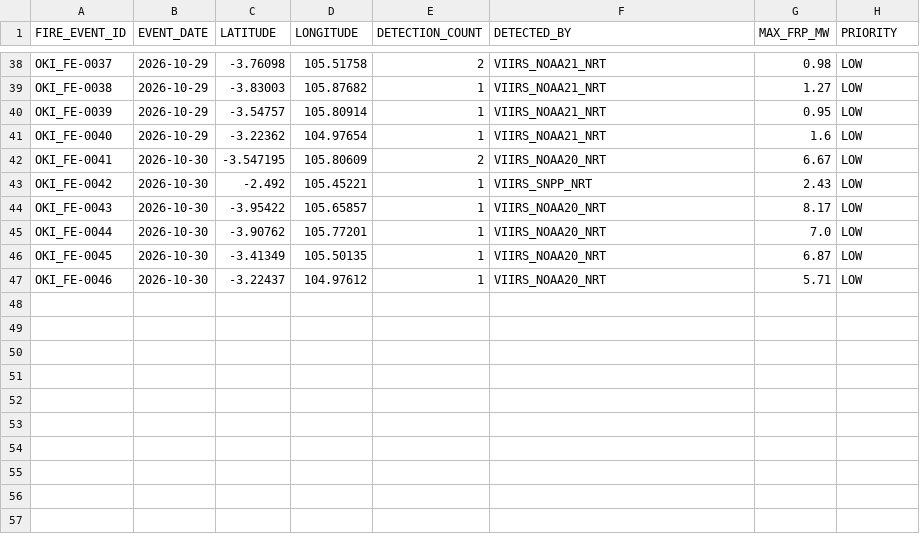
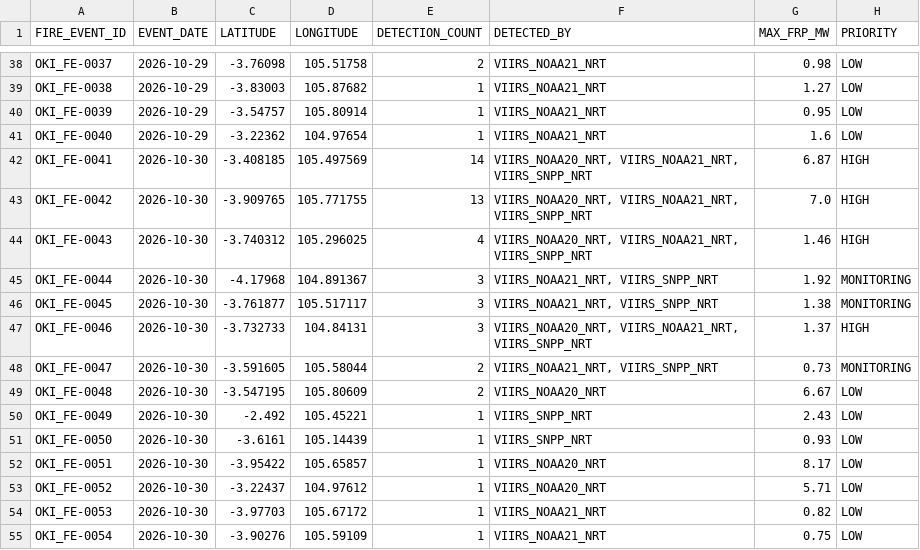
Before and after one commit to Indrmlnaa/Fire_Monitoring, a CSV file: data/v2/processed/OKI_NASA_FIRMS_fire_events.csv, drawn as a sheet; only a part is shown, gaps mark what is left out.

```diff
--- a/data/v2/processed/OKI_NASA_FIRMS_fire_events.csv
+++ b/data/v2/processed/OKI_NASA_FIRMS_fire_events.csv
@@ -41,7 +41,15 @@ OKI_FE-0039,2026-10-29,-3.54757,105.80914,1,VIIRS_NOAA21_NRT,0.95,LOW
 OKI_FE-0040,2026-10-29,-3.22362,104.97654,1,VIIRS_NOAA21_NRT,1.6,LOW
-OKI_FE-0041,2026-10-30,-3.547195,105.80609,2,VIIRS_NOAA20_NRT,6.67,LOW
-OKI_FE-0042,2026-10-30,-2.492,105.45221,1,VIIRS_SNPP_NRT,2.43,LOW
-OKI_FE-0043,2026-10-30,-3.95422,105.65857,1,VIIRS_NOAA20_NRT,8.17,LOW
-OKI_FE-0044,2026-10-30,-3.90762,105.77201,1,VIIRS_NOAA20_NRT,7.0,LOW
-OKI_FE-0045,2026-10-30,-3.41349,105.50135,1,VIIRS_NOAA20_NRT,6.87,LOW
-OKI_FE-0046,2026-10-30,-3.22437,104.97612,1,VIIRS_NOAA20_NRT,5.71,LOW
+OKI_FE-0041,2026-10-30,-3.408185,105.497569,14,"VIIRS_NOAA20_NRT, VIIRS_NOAA21_NRT, VIIRS_SNPP_NRT",6.87,HIGH
+OKI_FE-0042,2026-10-30,-3.909765,105.771755,13,"VIIRS_NOAA20_NRT, VIIRS_NOAA21_NRT, VIIRS_SNPP_NRT",7.0,HIGH
+OKI_FE-0043,2026-10-30,-3.740312,105.296025,4,"VIIRS_NOAA20_NRT, VIIRS_NOAA21_NRT, VIIRS_SNPP_NRT",1.46,HIGH
+OKI_FE-0044,2026-10-30,-4.17968,104.891367,3,"VIIRS_NOAA21_NRT, VIIRS_SNPP_NRT",1.92,MONITORING
+OKI_FE-0045,2026-10-30,-3.761877,105.517117,3,"VIIRS_NOAA21_NRT, VIIRS_SNPP_NRT",1.38,MONITORING
+OKI_FE-0046,2026-10-30,-3.732733,104.84131,3,"VIIRS_NOAA20_NRT, VIIRS_NOAA21_NRT, VIIRS_SNPP_NRT",1.37,HIGH
+OKI_FE-0047,2026-10-30,-3.591605,105.58044,2,"VIIRS_NOAA21_NRT, VIIRS_SNPP_NRT",0.73,MONITORING
+OKI_FE-0048,2026-10-30,-3.547195,105.80609,2,VIIRS_NOAA20_NRT,6.67,LOW
+OKI_FE-0049,2026-10-30,-2.492,105.45221,1,VIIRS_SNPP_NRT,2.43,LOW
+OKI_FE-0050,2026-10-30,-3.6161,105.14439,1,VIIRS_SNPP_NRT,0.93,LOW
+OKI_FE-0051,2026-10-30,-3.95422,105.65857,1,VIIRS_NOAA20_NRT,8.17,LOW
+OKI_FE-0052,2026-10-30,-3.22437,104.97612,1,VIIRS_NOAA20_NRT,5.71,LOW
+OKI_FE-0053,2026-10-30,-3.97703,105.67172,1,VIIRS_NOAA21_NRT,0.82,LOW
+OKI_FE-0054,2026-10-30,-3.90276,105.59109,1,VIIRS_NOAA21_NRT,0.75,LOW
```
Also changed, not shown: data/v2/processed/OKI_fire_events_rainfall.csv, data/v2/processed/Teluk_Bintuni_NASA_FIRMS_spatial_analysis.csv, 1 other file.
